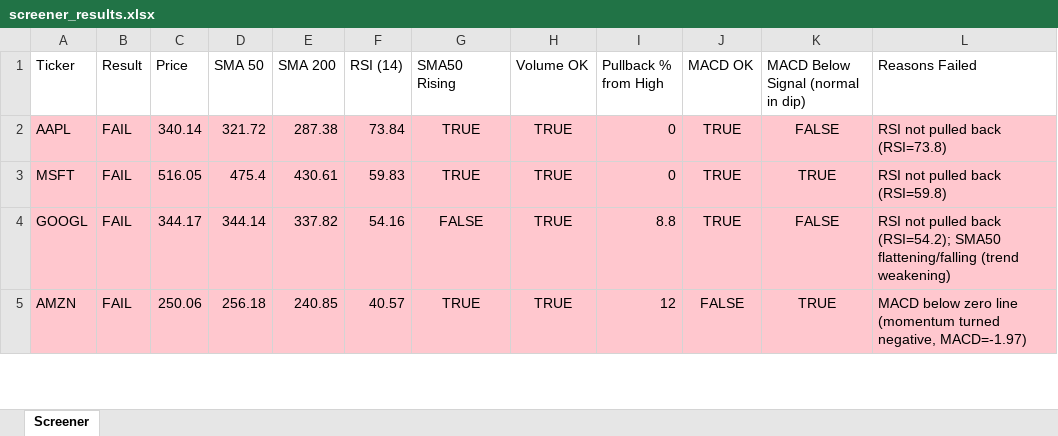
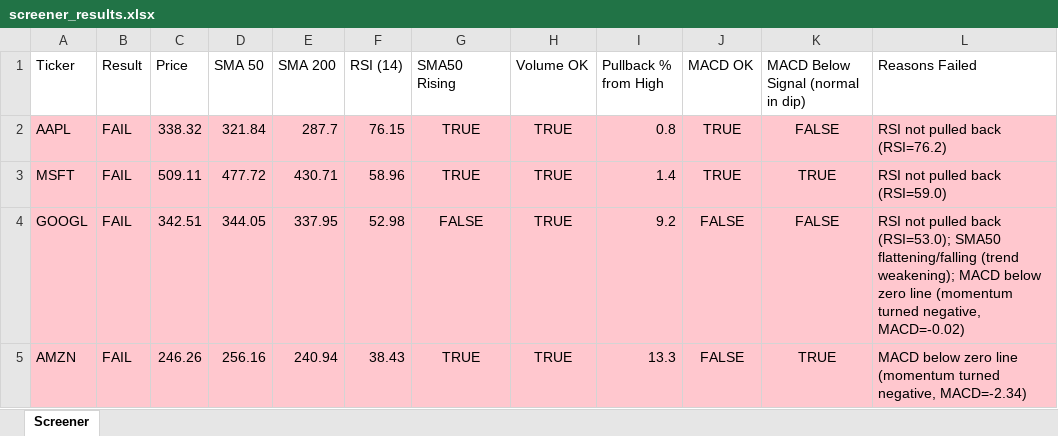
Before and after one commit to Spiky0315/Stock-screener, an Excel workbook: Output/screener_results.xlsx, sheet Screener, drawn as a sheet; only a part is shown; values as stored, in another font and other column widths than the file's, no borders; the diff covers the shown part only; the diff names each change by its address in the sheet, - before the commit and + after, or states it on an @@ line.

```diff
--- a/Output/screener_results.xlsx (sheet Screener)
+++ b/Output/screener_results.xlsx (sheet Screener)
-C2 (Price): 340.14
+C2 (Price): 338.32
-D2 (SMA 50): 321.72
+D2 (SMA 50): 321.84
-E2 (SMA 200): 287.38
+E2 (SMA 200): 287.7
-F2 (RSI (14)): 73.84
+F2 (RSI (14)): 76.15
-I2 (Pullback % from High): 0
+I2 (Pullback % from High): 0.8
-L2 (Reasons Failed): RSI not pulled back (RSI=73.8)
+L2 (Reasons Failed): RSI not pulled back (RSI=76.2)
-C3 (Price): 516.05
+C3 (Price): 509.11
-D3 (SMA 50): 475.4
+D3 (SMA 50): 477.72
-E3 (SMA 200): 430.61
+E3 (SMA 200): 430.71
-F3 (RSI (14)): 59.83
+F3 (RSI (14)): 58.96
-I3 (Pullback % from High): 0
+I3 (Pullback % from High): 1.4
-L3 (Reasons Failed): RSI not pulled back (RSI=59.8)
+L3 (Reasons Failed): RSI not pulled back (RSI=59.0)
-C4 (Price): 344.17
+C4 (Price): 342.51
-D4 (SMA 50): 344.14
+D4 (SMA 50): 344.05
-E4 (SMA 200): 337.82
+E4 (SMA 200): 337.95
-F4 (RSI (14)): 54.16
+F4 (RSI (14)): 52.98
-I4 (Pullback % from High): 8.8
+I4 (Pullback % from High): 9.2
-J4 (MACD OK): TRUE
+J4 (MACD OK): FALSE
-L4 (Reasons Failed): …pulled back (RSI=54.2); SMA50 flattening/falling (trend weakening)
+L4 (Reasons Failed): …pulled back (RSI=53.0); SMA50 flattening/falling (trend weakening); MACD below zero line (momentum turned negative, MACD=-0.02)
-C5 (Price): 250.06
+C5 (Price): 246.26
-D5 (SMA 50): 256.18
+D5 (SMA 50): 256.16
-E5 (SMA 200): 240.85
+E5 (SMA 200): 240.94
-F5 (RSI (14)): 40.57
+F5 (RSI (14)): 38.43
-I5 (Pullback % from High): 12
+I5 (Pullback % from High): 13.3
-L5 (Reasons Failed): …turned negative, MACD=-1.97)
+L5 (Reasons Failed): …turned negative, MACD=-2.34)
```
Also changed, not shown: 20 edited cells and cell formats elsewhere in this sheet.
